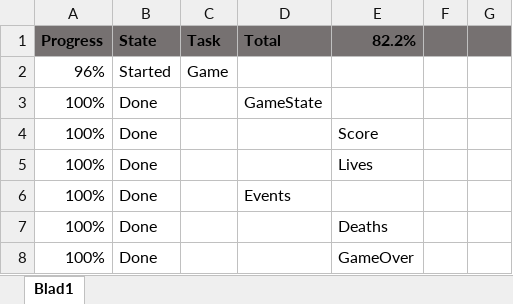
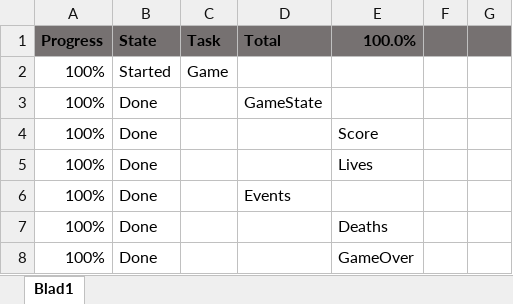
Before and after one commit to centmeteenvin/4-Geavanceerde-Programeertechnieken, an Excel workbook: Planning_Geavanceerde.xlsx, sheet Blad1, drawn as a sheet; only a part is shown; values as stored, in another font and other column widths than the file's, no borders; conditional formats not drawn; the diff covers the shown part only; the diff names each change by its address in the sheet, - before the commit and + after, or states it on an @@ line.

```diff
--- a/Planning_Geavanceerde.xlsx (sheet Blad1)
+++ b/Planning_Geavanceerde.xlsx (sheet Blad1)
-E1: 82.2%
+E1: 100.0%
-A2 (Progress): 96%
+A2 (Progress): 100%
```
Also changed, not shown: 6 added rows, 12 removed rows and 2 edited cells elsewhere in this sheet, formulas that keep their value, 8 other files.
